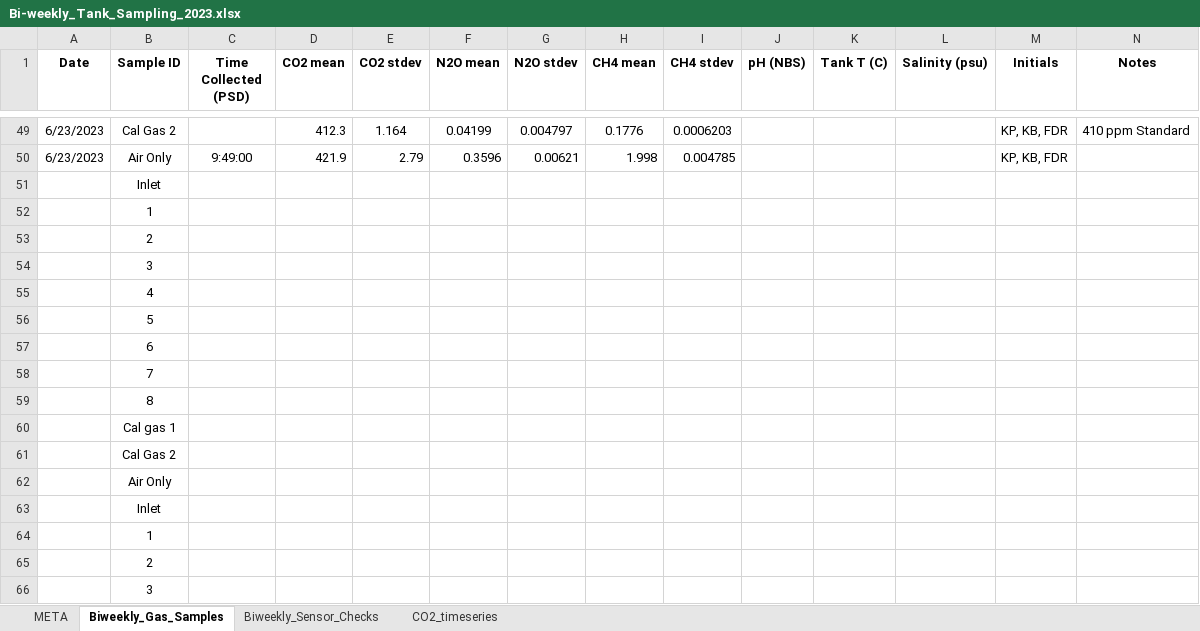
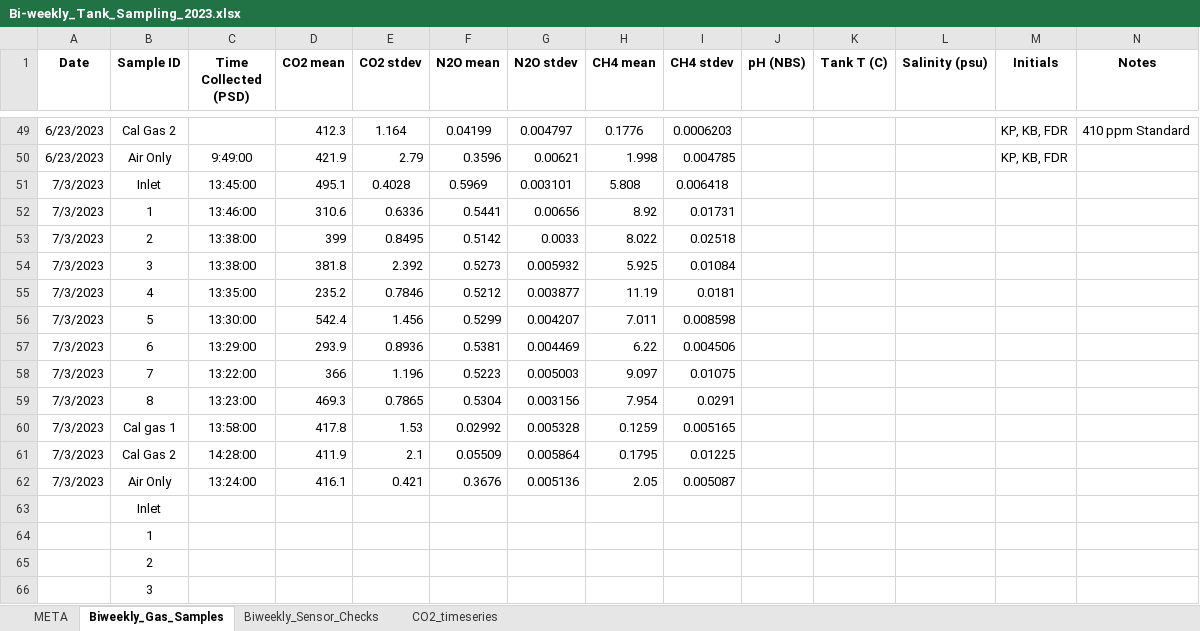
Before and after one commit to peterregier/mcdr_mesocosm_sensors, an Excel workbook: data/Bi-weekly_Tank_Sampling_2023.xlsx, sheet Biweekly_Gas_Samples, drawn as a sheet; only a part is shown, gaps mark what is left out; values as stored, in another font and other column widths than the file's, no borders; removed rows and columns are numbered as before the commit, all else as after; the diff names each change by its address in the sheet, - before the commit and + after, or states it on an @@ line.

```diff
--- a/data/Bi-weekly_Tank_Sampling_2023.xlsx (sheet Biweekly_Gas_Samples)
+++ b/data/Bi-weekly_Tank_Sampling_2023.xlsx (sheet Biweekly_Gas_Samples)
-row 51:  | Inlet
-row 52:  | 1
-row 53:  | 2
-row 54:  | 3
-row 55:  | 4
-row 56:  | 5
-row 57:  | 6
-row 58:  | 7
-row 59:  | 8
-row 60:  | Cal gas 1
-row 61:  | Cal Gas 2
-row 62:  | Air Only
+row 51: 7/3/2023 | Inlet | 13:45:00 | 495.1 | 0.4028 | 0.5969 | 0.003101 | 5.808 | 0.006418
+row 52: 7/3/2023 | 1 | 13:46:00 | 310.6 | 0.6336 | 0.5441 | 0.00656 | 8.92 | 0.01731
+row 53: 7/3/2023 | 2 | 13:38:00 | 399 | 0.8495 | 0.5142 | 0.0033 | 8.022 | 0.02518
+row 54: 7/3/2023 | 3 | 13:38:00 | 381.8 | 2.392 | 0.5273 | 0.005932 | 5.925 | 0.01084
+row 55: 7/3/2023 | 4 | 13:35:00 | 235.2 | 0.7846 | 0.5212 | 0.003877 | 11.19 | 0.0181
+row 56: 7/3/2023 | 5 | 13:30:00 | 542.4 | 1.456 | 0.5299 | 0.004207 | 7.011 | 0.008598
+row 57: 7/3/2023 | 6 | 13:29:00 | 293.9 | 0.8936 | 0.5381 | 0.004469 | 6.22 | 0.004506
+row 58: 7/3/2023 | 7 | 13:22:00 | 366 | 1.196 | 0.5223 | 0.005003 | 9.097 | 0.01075
+row 59: 7/3/2023 | 8 | 13:23:00 | 469.3 | 0.7865 | 0.5304 | 0.003156 | 7.954 | 0.0291
+row 60: 7/3/2023 | Cal gas 1 | 13:58:00 | 417.8 | 1.53 | 0.02992 | 0.005328 | 0.1259 | 0.005165
+row 61: 7/3/2023 | Cal Gas 2 | 14:28:00 | 411.9 | 2.1 | 0.05509 | 0.005864 | 0.1795 | 0.01225
+row 62: 7/3/2023 | Air Only | 13:24:00 | 416.1 | 0.421 | 0.3676 | 0.005136 | 2.05 | 0.005087
```
Also changed, not shown: sheet CO2_timeseries, data/Daily_TankSpotChecks_2023.xlsx, 1 other file.
